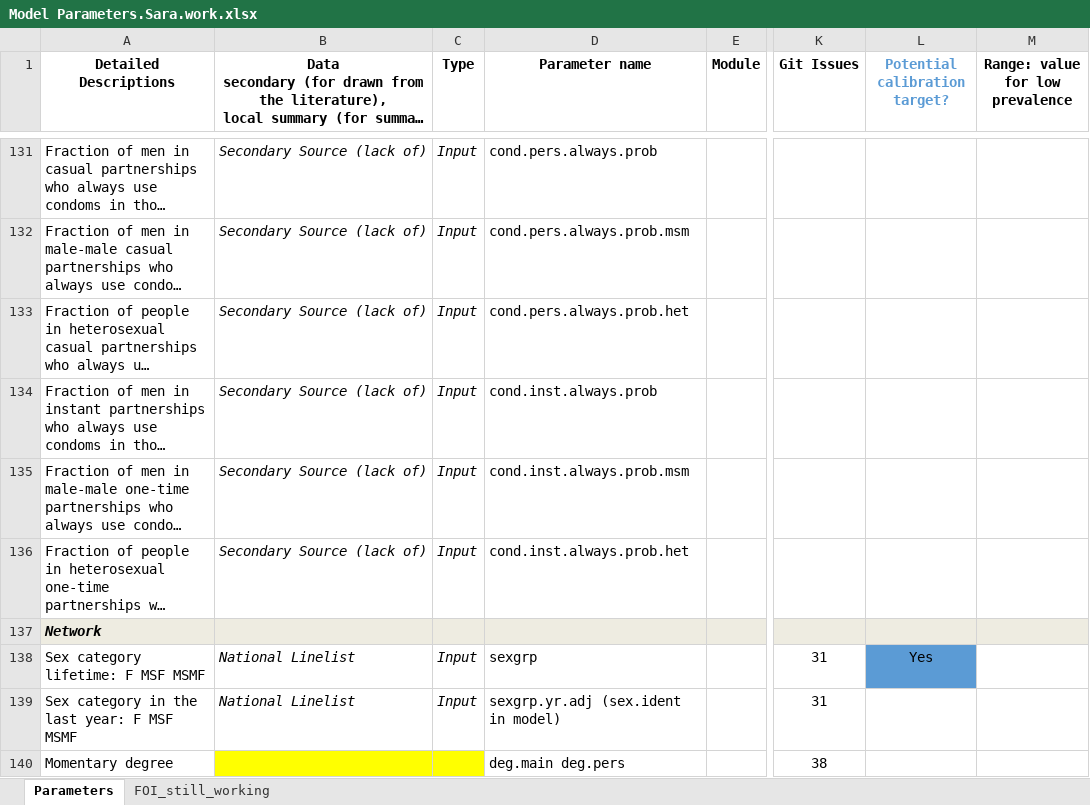
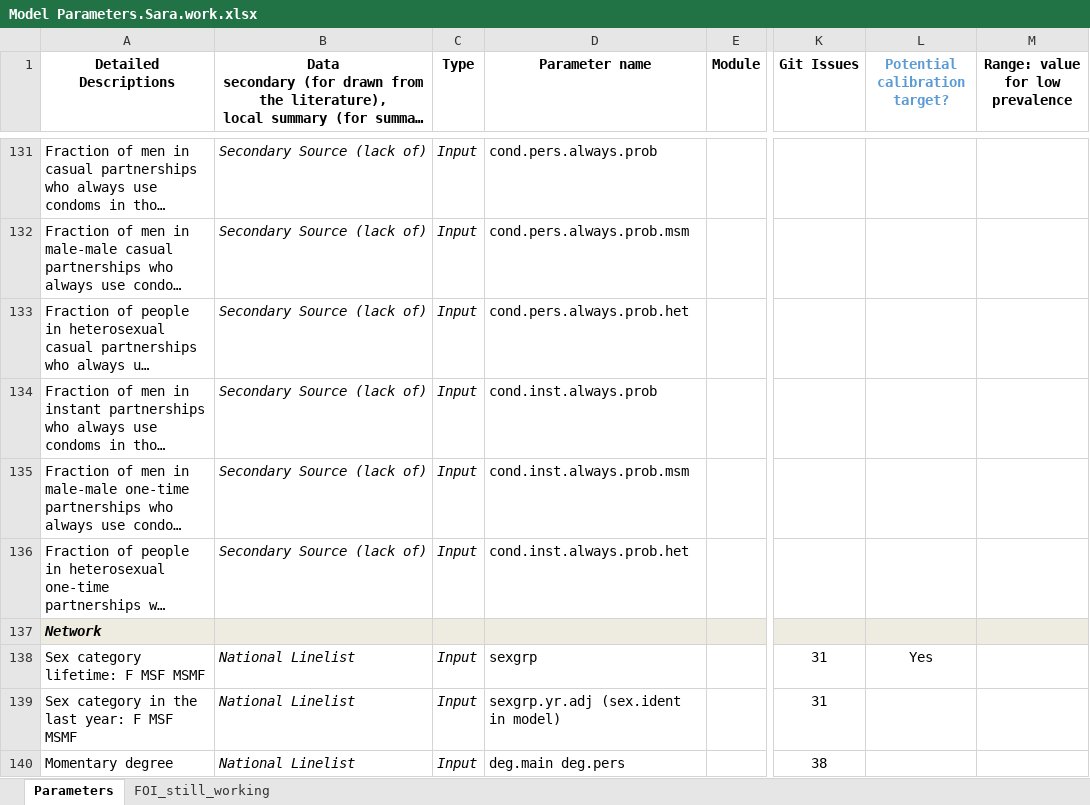
Before and after one commit to EpiModel/EpiModelHIV, an Excel workbook: data/Model Parameters.Sara.work.xlsx, sheet Parameters, drawn as a sheet; only a part is shown, gaps mark what is left out; long unchanged cells end in …; values as stored, in another font and other column widths than the file's, no borders; the diff covers the shown part only; the diff names each change by its address in the sheet, - before the commit and + after, or states it on an @@ line.

Commit message:
Further sprucing up the parameter worksheet

```diff
--- a/data/Model Parameters.Sara.work.xlsx (sheet Parameters)
+++ b/data/Model Parameters.Sara.work.xlsx (sheet Parameters)
-L138 fill: #5B9BD5
+L138 fill: none
-B140: (empty)
+B140: National Linelist
-B140:C140 fill: #FFFF00
+B140:C140 fill: none
-C140 (Type): (empty)
+C140 (Type): Input
```
Also changed, not shown: 9 edited cells and cell formats elsewhere in this sheet.
